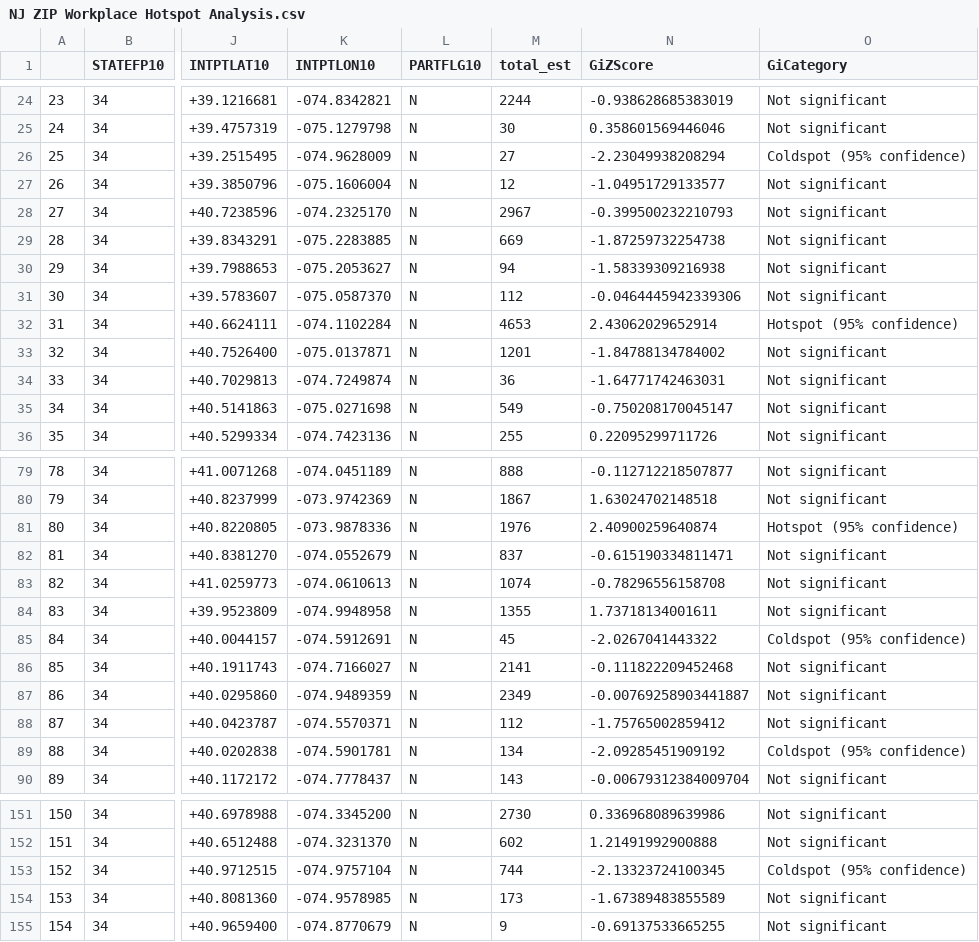
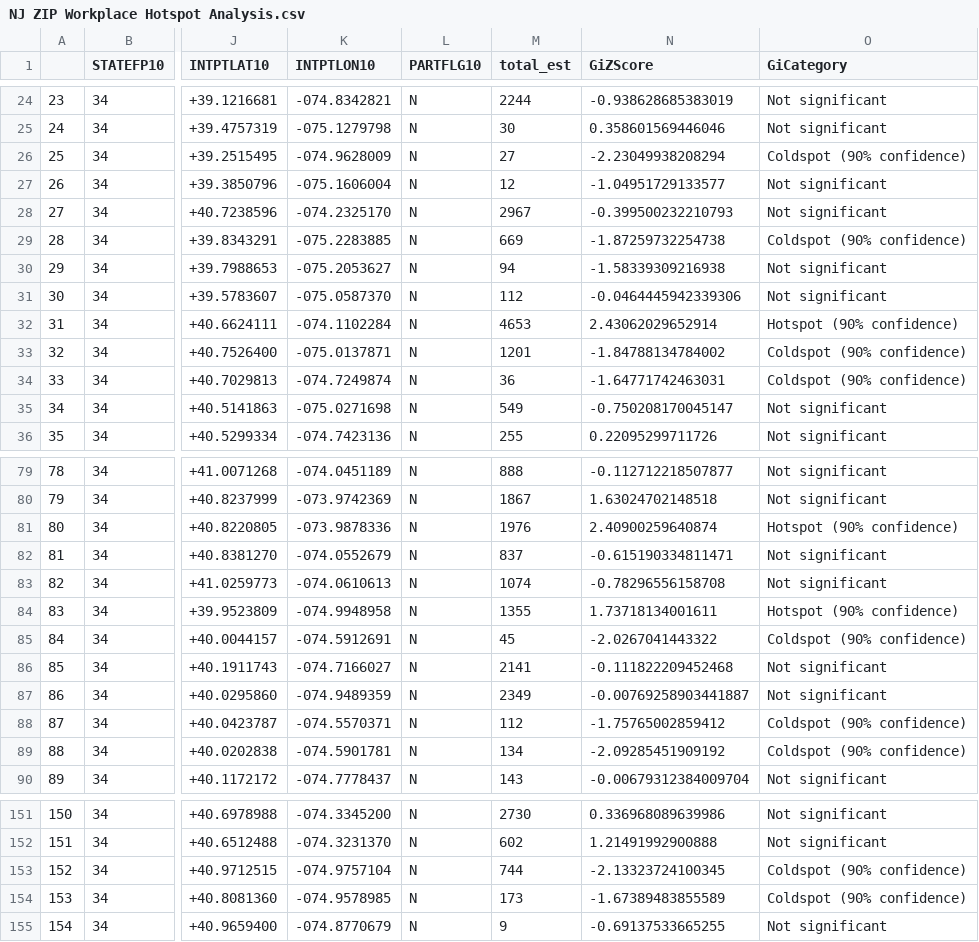
Before and after one commit to hadia37/njevchargerclusters, a CSV file: NJ ZIP Workplace Hotspot Analysis.csv, drawn as a sheet; only a part is shown, gaps mark what is left out; the diff covers the shown part only; the diff names each change by its address in the sheet, - before the commit and + after, or states it on an @@ line.

```diff
--- a/NJ ZIP Workplace Hotspot Analysis.csv
+++ b/NJ ZIP Workplace Hotspot Analysis.csv
-O26 (GiCategory): Coldspot (95% confidence)
+O26 (GiCategory): Coldspot (90% confidence)
-O29 (GiCategory): Not significant
+O29 (GiCategory): Coldspot (90% confidence)
-O32 (GiCategory): Hotspot (95% confidence)
+O32 (GiCategory): Hotspot (90% confidence)
-O33:O34 (GiCategory): Not significant
+O33:O34 (GiCategory): Coldspot (90% confidence)
-O81 (GiCategory): Hotspot (95% confidence)
+O81 (GiCategory): Hotspot (90% confidence)
-O84 (GiCategory): Not significant
+O84 (GiCategory): Hotspot (90% confidence)
-O85 (GiCategory): Coldspot (95% confidence)
+O85 (GiCategory): Coldspot (90% confidence)
-O88 (GiCategory): Not significant
+O88 (GiCategory): Coldspot (90% confidence)
-O89 (GiCategory): Coldspot (95% confidence)
+O89 (GiCategory): Coldspot (90% confidence)
-O153 (GiCategory): Coldspot (95% confidence)
+O153 (GiCategory): Coldspot (90% confidence)
-O154 (GiCategory): Not significant
+O154 (GiCategory): Coldspot (90% confidence)
```
Also changed, not shown: 102 edited cells elsewhere in this file, 1 other file.
